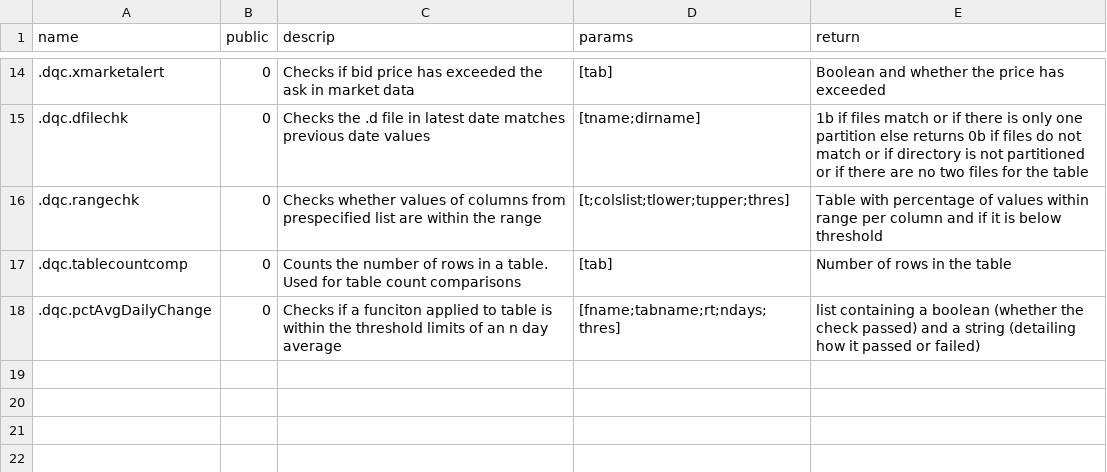
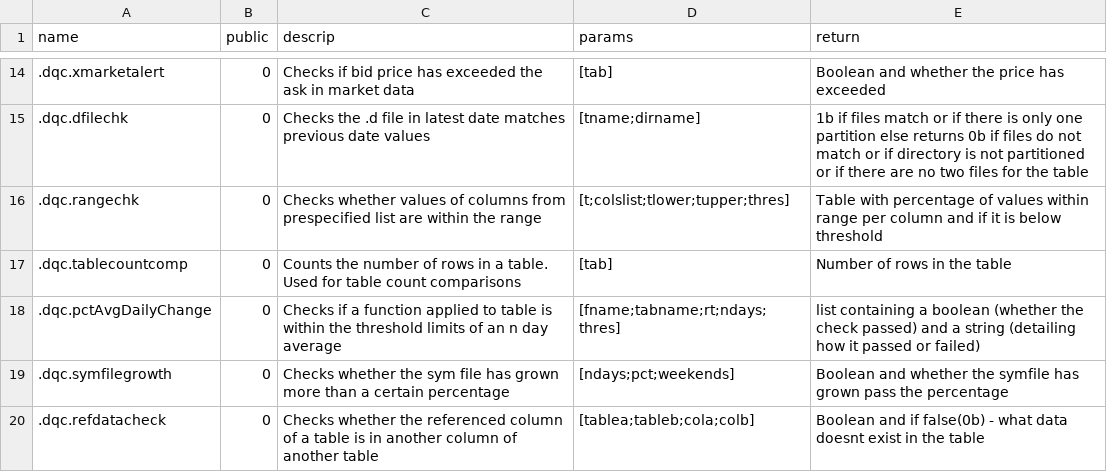
Before and after one commit to DataIntellectTech/TorQ-Finance-Starter-Pack, a CSV file: appconfig/dqedetail.csv, drawn as a sheet; only a part is shown, gaps mark what is left out.

Commit message:
first commit regarding fixing typos and adding checks to the dqedetail.csv

```diff
--- a/appconfig/dqedetail.csv
+++ b/appconfig/dqedetail.csv
@@ -17,2 +17,4 @@ name,public,descrip,params,return
 .dqc.tablecountcomp,0,Counts the number of rows in a table. Used for table count comparisons,[tab],Number of rows in the table
-.dqc.pctAvgDailyChange,0,Checks if a funciton applied to table is within the threshold limits of an n day average,[fname;tabname;rt;ndays;thres],list containing a boolean (whether the check passed) and a string (detailing how it passed or failed)
+.dqc.pctAvgDailyChange,0,Checks if a function applied to table is within the threshold limits of an n day average,[fname;tabname;rt;ndays;thres],list containing a boolean (whether the check passed) and a string (detailing how it passed or failed)
+.dqc.symfilegrowth,0,Checks whether the sym file has grown more than a certain percentage,[ndays;pct;weekends],Boolean and whether the symfile has grown pass the percentage
+.dqc.refdatacheck,0,Checks whether the referenced column of a table is in another column of another table,[tablea;tableb;cola;colb],Boolean and if false(0b) - what data doesnt exist in the table
```
